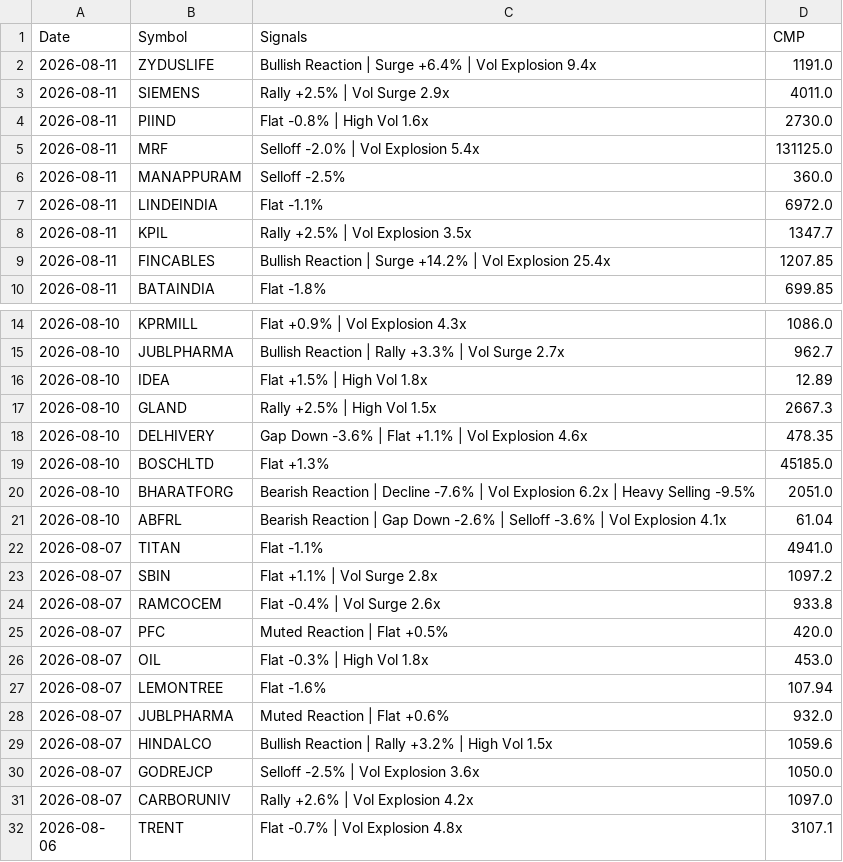
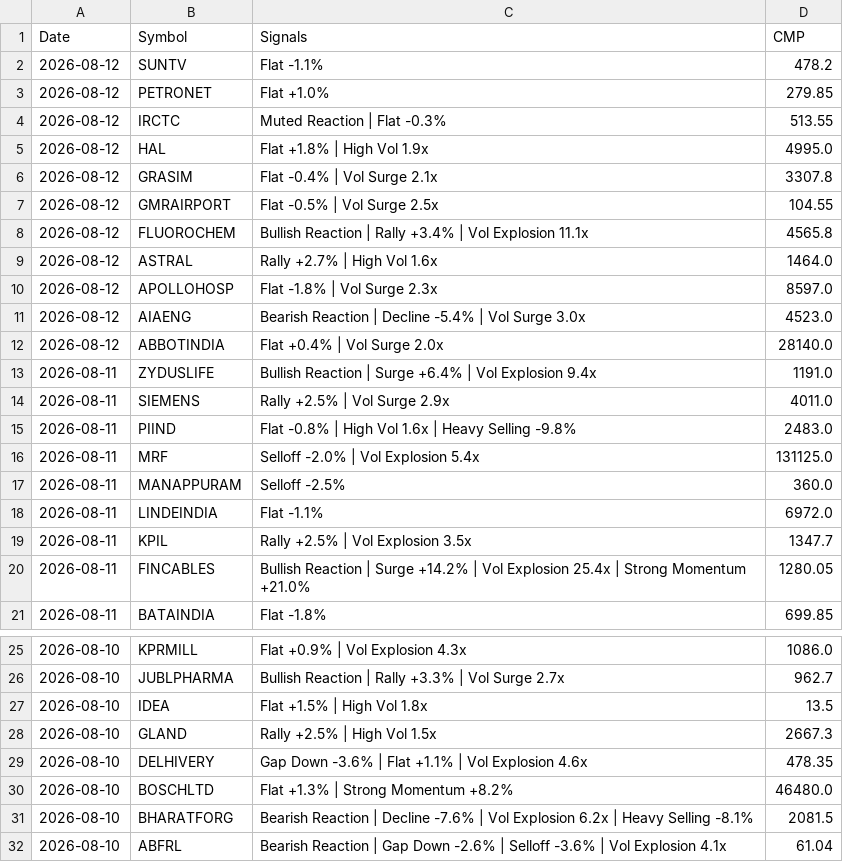
Before and after one commit to echelon26/quantex-subscription, a CSV file: quantex_logs/event_alpha.csv, drawn as a sheet; only a part is shown, gaps mark what is left out; the shorter side is filled out with more unchanged rows.

Commit message:
Event alpha scan: 2026-08-12 13:39 UTC

```diff
--- a/quantex_logs/event_alpha.csv
+++ b/quantex_logs/event_alpha.csv
@@ -1,5 +1,16 @@
 Date,Symbol,Signals,CMP
+2026-08-12,SUNTV,Flat -1.1%,478.2
+2026-08-12,PETRONET,Flat +1.0%,279.85
+2026-08-12,IRCTC,Muted Reaction | Flat -0.3%,513.55
+2026-08-12,HAL,Flat +1.8% | High Vol 1.9x,4995.0
+2026-08-12,GRASIM,Flat -0.4% | Vol Surge 2.1x,3307.8
+2026-08-12,GMRAIRPORT,Flat -0.5% | Vol Surge 2.5x,104.55
+2026-08-12,FLUOROCHEM,Bullish Reaction | Rally +3.4% | Vol Explosion 11.1x,4565.8
+2026-08-12,ASTRAL,Rally +2.7% | High Vol 1.6x,1464.0
+2026-08-12,APOLLOHOSP,Flat -1.8% | Vol Surge 2.3x,8597.0
+2026-08-12,AIAENG,Bearish Reaction | Decline -5.4% | Vol Surge 3.0x,4523.0
+2026-08-12,ABBOTINDIA,Flat +0.4% | Vol Surge 2.0x,28140.0
 2026-08-11,ZYDUSLIFE,Bullish Reaction | Surge +6.4% | Vol Explosion 9.4x,1191.0
 2026-08-11,SIEMENS,Rally +2.5% | Vol Surge 2.9x,4011.0
-2026-08-11,PIIND,Flat -0.8% | High Vol 1.6x,2730.0
+2026-08-11,PIIND,Flat -0.8% | High Vol 1.6x | Heavy Selling -9.8%,2483.0
 2026-08-11,MRF,Selloff -2.0% | Vol Explosion 5.4x,131125.0
@@ -8,3 +19,3 @@ Date,Symbol,Signals,CMP
 2026-08-11,KPIL,Rally +2.5% | Vol Explosion 3.5x,1347.7
-2026-08-11,FINCABLES,Bullish Reaction | Surge +14.2% | Vol Explosion 25.4x,1207.85
+2026-08-11,FINCABLES,Bullish Reaction | Surge +14.2% | Vol Explosion 25.4x | Strong Momentum +21.0%,1280.05
 2026-08-11,BATAINDIA,Flat -1.8%,699.85
@@ -15,7 +26,7 @@ Date,Symbol,Signals,CMP
 2026-08-10,JUBLPHARMA,Bullish Reaction | Rally +3.3% | Vol Surge 2.7x,962.7
-2026-08-10,IDEA,Flat +1.5% | High Vol 1.8x,12.89
+2026-08-10,IDEA,Flat +1.5% | High Vol 1.8x,13.5
 2026-08-10,GLAND,Rally +2.5% | High Vol 1.5x,2667.3
 2026-08-10,DELHIVERY,Gap Down -3.6% | Flat +1.1% | Vol Explosion 4.6x,478.35
-2026-08-10,BOSCHLTD,Flat +1.3%,45185.0
-2026-08-10,BHARATFORG,Bearish Reaction | Decline -7.6% | Vol Explosion 6.2x | Heavy Selling -9.5%,2051.0
+2026-08-10,BOSCHLTD,Flat +1.3% | Strong Momentum +8.2%,46480.0
+2026-08-10,BHARATFORG,Bearish Reaction | Decline -7.6% | Vol Explosion 6.2x | Heavy Selling -8.1%,2081.5
 2026-08-10,ABFRL,Bearish Reaction | Gap Down -2.6% | Selloff -3.6% | Vol Explosion 4.1x,61.04
```
Also changed, not shown: 1 other file.
